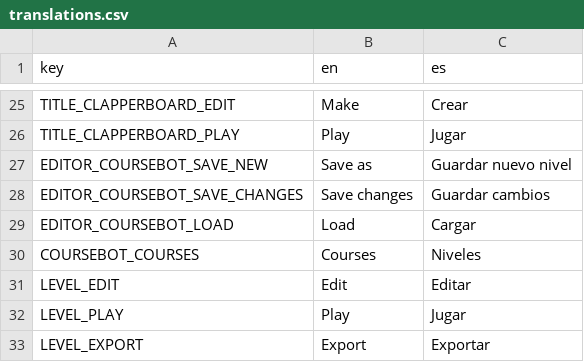
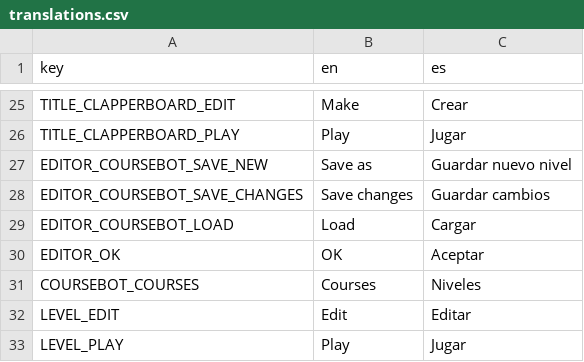
Before and after one commit to NCubss/GodotWE, a CSV file: translations/translations.csv, drawn as a sheet; only a part is shown, gaps mark what is left out; the shorter side is filled out with more unchanged rows.

```diff
--- a/translations/translations.csv
+++ b/translations/translations.csv
@@ -37,2 +37,3 @@ EDITOR_COURSEBOT_SAVE_CHANGES,Save changes,Guardar cambios
 EDITOR_COURSEBOT_LOAD,Load,Cargar
+EDITOR_OK,OK,Aceptar
 COURSEBOT_COURSES,Courses,Niveles
```
Also changed, not shown: 9 other files.
